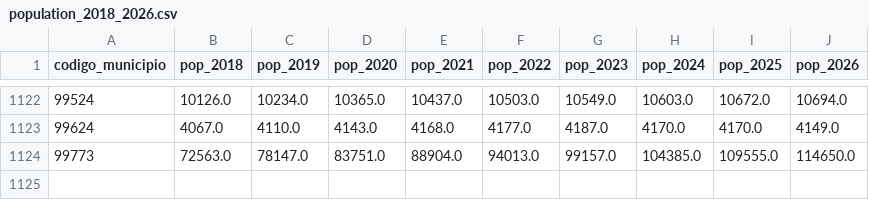
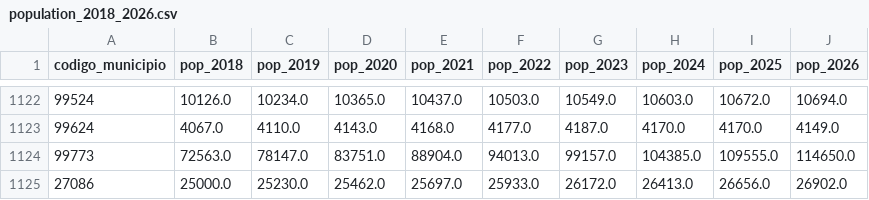
Before and after one commit to SamuelGomezG/co-president-2026, a CSV file: data/fundamentals/population_2018_2026.csv, drawn as a sheet; only a part is shown, gaps mark what is left out.

Commit message:
feat(data-pipeline): harden ingestion pipeline and feature matrix assembly
Exception narrowing across ingestion modules, validation, and data_results.
Integrate MOE registrados for turnout via _build_turnout_from_moe.
Add validate_component_consistency in build_feature_matrix.
Overhaul risk factor ingestion. Gap-fill Belen de Bajira population.
CNPV DDI code validation with warning-once. Zero-pad municipality codes
in historical results. Bogota localidad duplication for static components.
Strict boolean coercion raising ValueError. Tighter coalition name mapping.
Regenerate fundamentals CSV and processed feature matrix artifacts.

```diff
--- a/data/fundamentals/population_2018_2026.csv
+++ b/data/fundamentals/population_2018_2026.csv
@@ -1124 +1124,2 @@ codigo_municipio,pop_2018,pop_2019,pop_2020,pop_2021,pop_2022,pop_2023,pop_2024,
 99773,72563.0,78147.0,83751.0,88904.0,94013.0,99157.0,104385.0,109555.0,114650.0
+27086,25000.0,25230.0,25462.0,25697.0,25933.0,26172.0,26413.0,26656.0,26902.0
```
Also changed, not shown: 29 other files.
